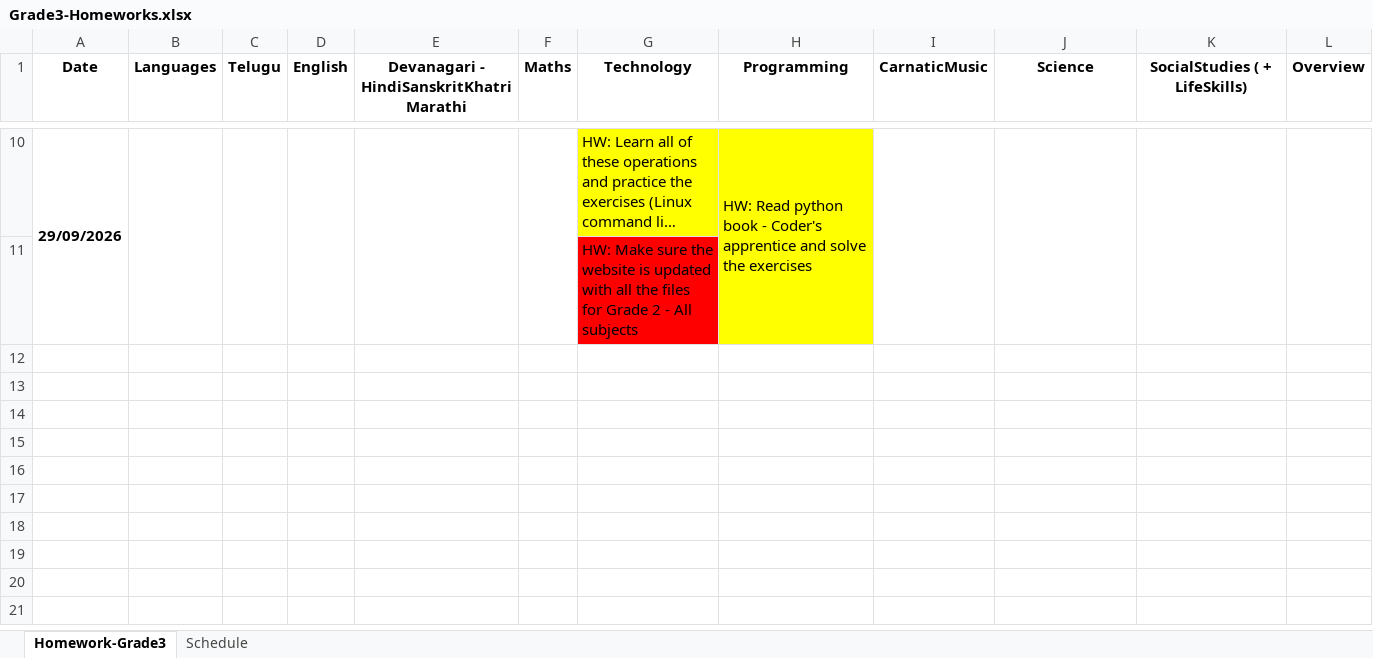
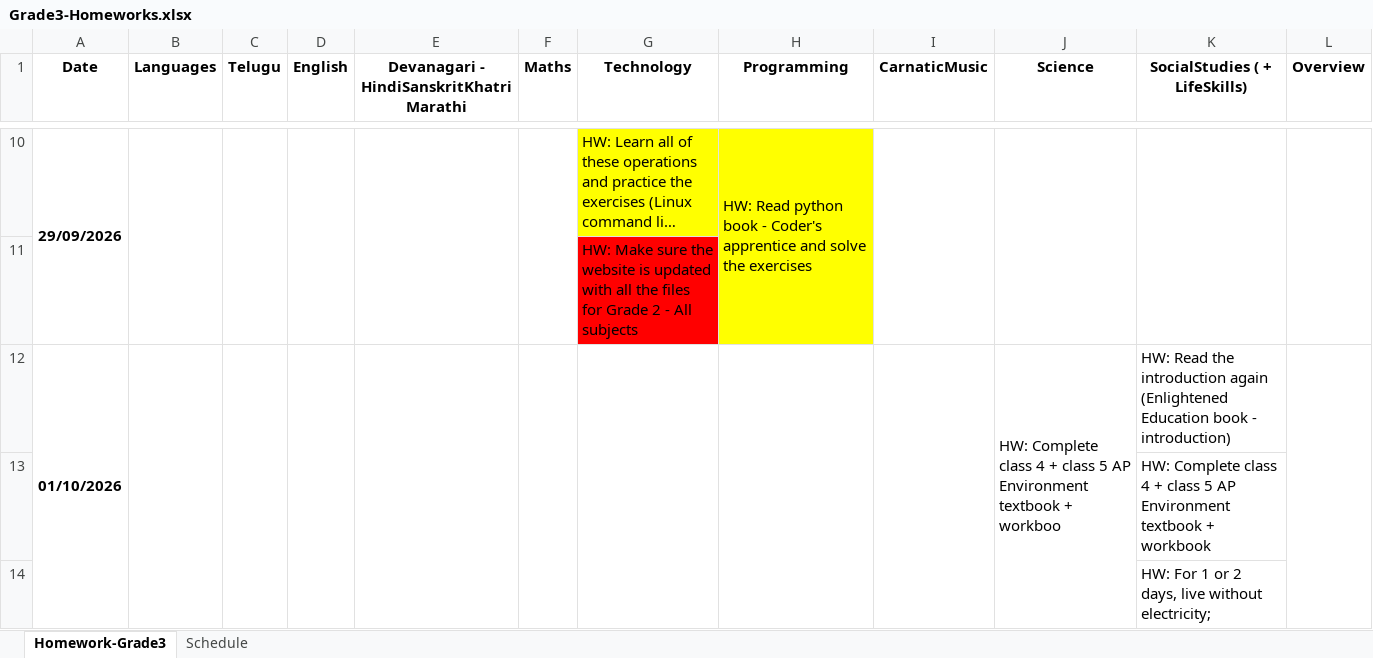
Before and after one commit to NirmalaVishwaVidyaPeetham/ClassMaterial, an Excel workbook: Grade3-Homeworks.xlsx, sheet Homework-Grade3, drawn as a sheet; only a part is shown, gaps mark what is left out; long unchanged cells end in …; values as stored, in another font and other column widths than the file's, no borders; charts and pictures not drawn; the diff covers the shown part only; the diff names each change by its address in the sheet, - before the commit and + after, or states it on an @@ line.

```diff
--- a/Grade3-Homeworks.xlsx (sheet Homework-Grade3)
+++ b/Grade3-Homeworks.xlsx (sheet Homework-Grade3)
+row 12: 01/10/2026 |  |  |  |  |  |  |  |  | HW: Complete class 4 + class 5 AP Environment textbook + workboo | HW: Read the introduction again (Enlightened Education book - introduction)
+row 13:  |  |  |  |  |  |  |  |  |  | HW: Complete class 4 + class 5 AP Environment textbook + workbook
+row 14:  |  |  |  |  |  |  |  |  |  | HW: For 1 or 2 days, live without electricity;
```
Also changed, not shown: 2 added rows elsewhere in this sheet, 7 other files.
